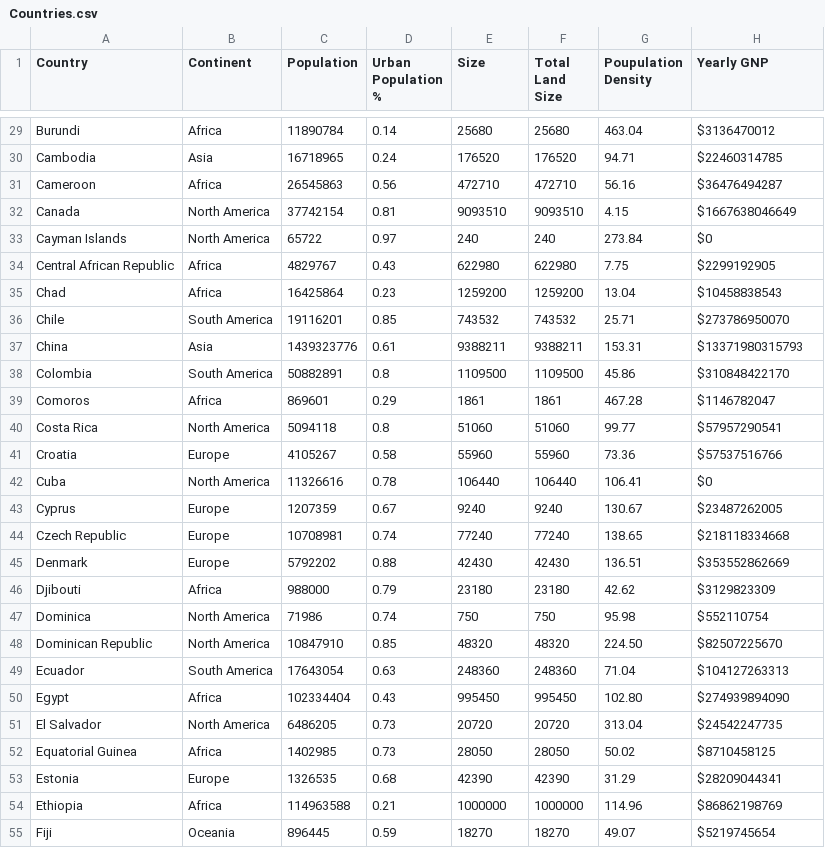
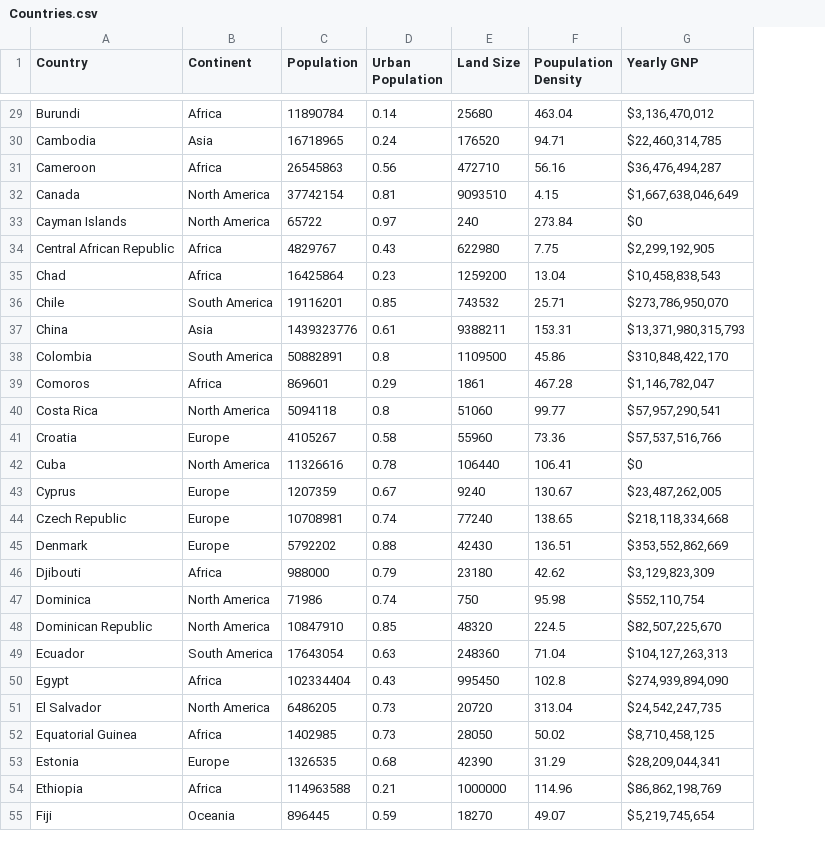
Before and after one commit to PowerBiDevCamp/PowerBiQuickCreateDemo, a CSV file: Data/Countries.csv, drawn as a sheet; only a part is shown, gaps mark what is left out; removed rows and columns are numbered as before the commit, all else as after; the diff covers the shown part only; the diff names each change by its address in the sheet, - before the commit and + after, or states it on an @@ line.

```diff
--- a/Data/Countries.csv
+++ b/Data/Countries.csv
-column F (Total Land Size), rows 29-55: 25680 | 176520 | 472710 | 9093510 | 240 | 622980 | 1259200 | 743532 | 9388211 | 1109500 | 1861 | 51060 | 55960 | 106440 | 9240 | 77240 | 42430 | 23180 | 750 | 48320 | 248360 | 995450 | 20720 | 28050 | 42390 | 1000000 | 18270
-D1: Urban Population %
+D1: Urban Population
-E1: Size
+E1: Land Size
-G29 (Yearly GNP): $3136470012
+G29 (Yearly GNP): $3,136,470,012
-G30 (Yearly GNP): $22460314785
+G30 (Yearly GNP): $22,460,314,785
-G31 (Yearly GNP): $36476494287
+G31 (Yearly GNP): $36,476,494,287
-G32 (Yearly GNP): $1667638046649
+G32 (Yearly GNP): $1,667,638,046,649
-G34 (Yearly GNP): $2299192905
+G34 (Yearly GNP): $2,299,192,905
-G35 (Yearly GNP): $10458838543
+G35 (Yearly GNP): $10,458,838,543
-G36 (Yearly GNP): $273786950070
+G36 (Yearly GNP): $273,786,950,070
-G37 (Yearly GNP): $13371980315793
+G37 (Yearly GNP): $13,371,980,315,793
-G38 (Yearly GNP): $310848422170
+G38 (Yearly GNP): $310,848,422,170
-G39 (Yearly GNP): $1146782047
+G39 (Yearly GNP): $1,146,782,047
-G40 (Yearly GNP): $57957290541
+G40 (Yearly GNP): $57,957,290,541
-G41 (Yearly GNP): $57537516766
+G41 (Yearly GNP): $57,537,516,766
-G43 (Yearly GNP): $23487262005
+G43 (Yearly GNP): $23,487,262,005
-G44 (Yearly GNP): $218118334668
+G44 (Yearly GNP): $218,118,334,668
-G45 (Yearly GNP): $353552862669
+G45 (Yearly GNP): $353,552,862,669
-G46 (Yearly GNP): $3129823309
+G46 (Yearly GNP): $3,129,823,309
-G47 (Yearly GNP): $552110754
+G47 (Yearly GNP): $552,110,754
-F48 (Poupulation Density): 224.50
+F48 (Poupulation Density): 224.5
-G48 (Yearly GNP): $82507225670
+G48 (Yearly GNP): $82,507,225,670
-G49 (Yearly GNP): $104127263313
+G49 (Yearly GNP): $104,127,263,313
-F50 (Poupulation Density): 102.80
+F50 (Poupulation Density): 102.8
-G50 (Yearly GNP): $274939894090
+G50 (Yearly GNP): $274,939,894,090
-G51 (Yearly GNP): $24542247735
+G51 (Yearly GNP): $24,542,247,735
-G52 (Yearly GNP): $8710458125
+G52 (Yearly GNP): $8,710,458,125
-G53 (Yearly GNP): $28209044341
+G53 (Yearly GNP): $28,209,044,341
-G54 (Yearly GNP): $86862198769
+G54 (Yearly GNP): $86,862,198,769
-G55 (Yearly GNP): $5219745654
+G55 (Yearly GNP): $5,219,745,654
```
Also changed, not shown: 166 edited cells elsewhere in this file.
